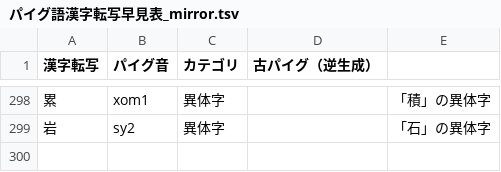
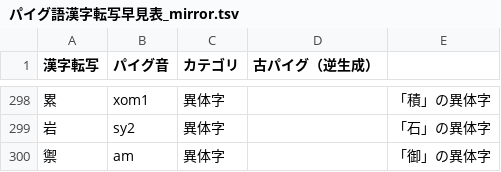
Before and after one commit to jurliyuuri/praige-zerp, a TSV file: パイグ語漢字転写早見表_mirror.tsv, drawn as a sheet; only a part is shown, gaps mark what is left out; the diff names each change by its address in the sheet, - before the commit and + after, or states it on an @@ line.

Commit message:
「御」の異体字「禦」を追加。

```diff
--- a/パイグ語漢字転写早見表_mirror.tsv
+++ b/パイグ語漢字転写早見表_mirror.tsv
+row 300: 禦 | am | 異体字 |  | 「御」の異体字
```
Also changed, not shown: 2 other files.
